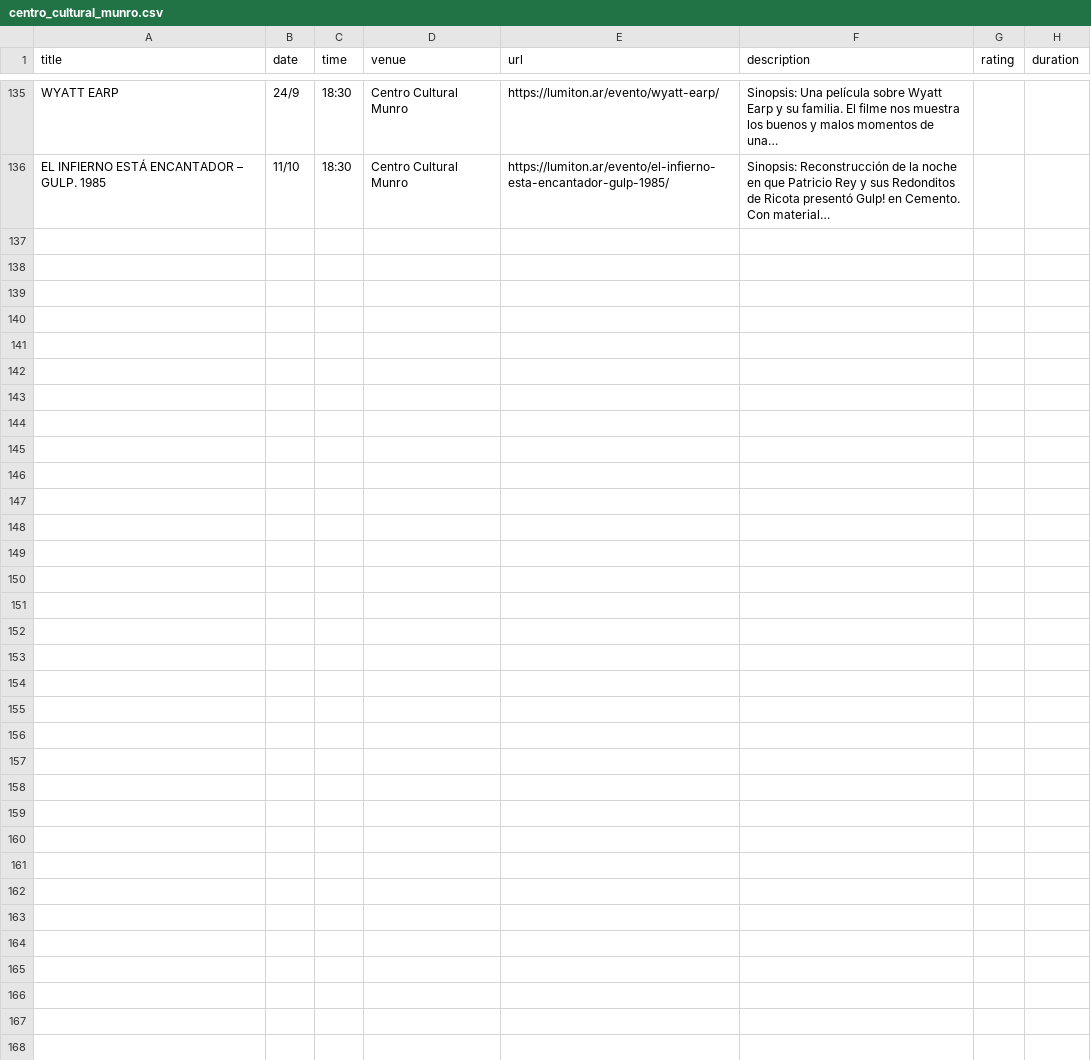
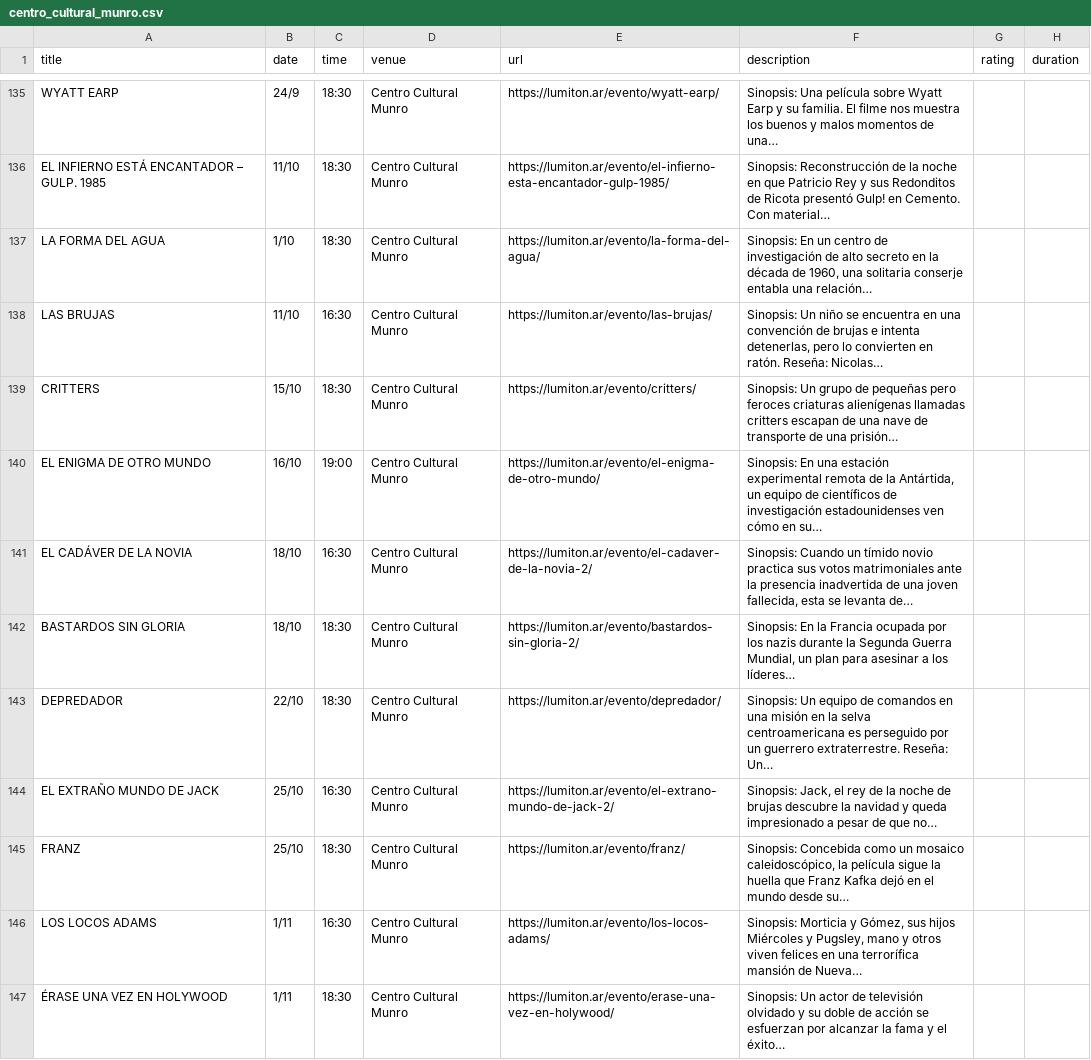
Before and after one commit to j-e-d/agenda-lumiton, a CSV file: data/centro_cultural_munro.csv, drawn as a sheet; only a part is shown, gaps mark what is left out.

```diff
--- a/data/centro_cultural_munro.csv
+++ b/data/centro_cultural_munro.csv
@@ -136 +136,12 @@ WYATT EARP,24/9,18:30,Centro Cultural Munro,https://lumiton.ar/evento/wyatt-earp
 EL INFIERNO ESTÁ ENCANTADOR – GULP. 1985,11/10,18:30,Centro Cultural Munro,https://lumiton.ar/evento/el-infierno-esta-encantador-gulp-1985/,Sinopsis: Reconstrucción de la noche en que Patricio Rey y sus Redonditos de Ricota presentó Gulp! en Cemento. Con material…,,
+LA FORMA DEL AGUA,1/10,18:30,Centro Cultural Munro,https://lumiton.ar/evento/la-forma-del-agua/,"Sinopsis: En un centro de investigación de alto secreto en la década de 1960, una solitaria conserje entabla una relación…",,
+LAS BRUJAS,11/10,16:30,Centro Cultural Munro,https://lumiton.ar/evento/las-brujas/,"Sinopsis: Un niño se encuentra en una convención de brujas e intenta detenerlas, pero lo convierten en ratón. Reseña: Nicolas…",,
+CRITTERS,15/10,18:30,Centro Cultural Munro,https://lumiton.ar/evento/critters/,Sinopsis: Un grupo de pequeñas pero feroces criaturas alienígenas llamadas critters escapan de una nave de transporte de una prisión…,,
+EL ENIGMA DE OTRO MUNDO,16/10,19:00,Centro Cultural Munro,https://lumiton.ar/evento/el-enigma-de-otro-mundo/,"Sinopsis: En una estación experimental remota de la Antártida, un equipo de científicos de investigación estadounidenses ven cómo en su…",,
+EL CADÁVER DE LA NOVIA,18/10,16:30,Centro Cultural Munro,https://lumiton.ar/evento/el-cadaver-de-la-novia-2/,"Sinopsis: Cuando un tímido novio practica sus votos matrimoniales ante la presencia inadvertida de una joven fallecida, esta se levanta de…",,
+BASTARDOS SIN GLORIA,18/10,18:30,Centro Cultural Munro,https://lumiton.ar/evento/bastardos-sin-gloria-2/,"Sinopsis: En la Francia ocupada por los nazis durante la Segunda Guerra Mundial, un plan para asesinar a los líderes…",,
+DEPREDADOR,22/10,18:30,Centro Cultural Munro,https://lumiton.ar/evento/depredador/,Sinopsis: Un equipo de comandos en una misión en la selva centroamericana es perseguido por un guerrero extraterrestre. Reseña: Un…,,
+EL EXTRAÑO MUNDO DE JACK,25/10,16:30,Centro Cultural Munro,https://lumiton.ar/evento/el-extrano-mundo-de-jack-2/,"Sinopsis: Jack, el rey de la noche de brujas descubre la navidad y queda impresionado a pesar de que no…",,
+FRANZ,25/10,18:30,Centro Cultural Munro,https://lumiton.ar/evento/franz/,"Sinopsis: Concebida como un mosaico caleidoscópico, la película sigue la huella que Franz Kafka dejó en el mundo desde su…",,
+LOS LOCOS ADAMS,1/11,16:30,Centro Cultural Munro,https://lumiton.ar/evento/los-locos-adams/,"Sinopsis: Morticia y Gómez, sus hijos Miércoles y Pugsley, mano y otros viven felices en una terrorífica mansión de Nueva…",,
+ÉRASE UNA VEZ EN HOLYWOOD,1/11,18:30,Centro Cultural Munro,https://lumiton.ar/evento/erase-una-vez-en-holywood/,Sinopsis: Un actor de televisión olvidado y su doble de acción se esfuerzan por alcanzar la fama y el éxito…,,
```
Also changed, not shown: data/lumiton.csv, 8 other files.
